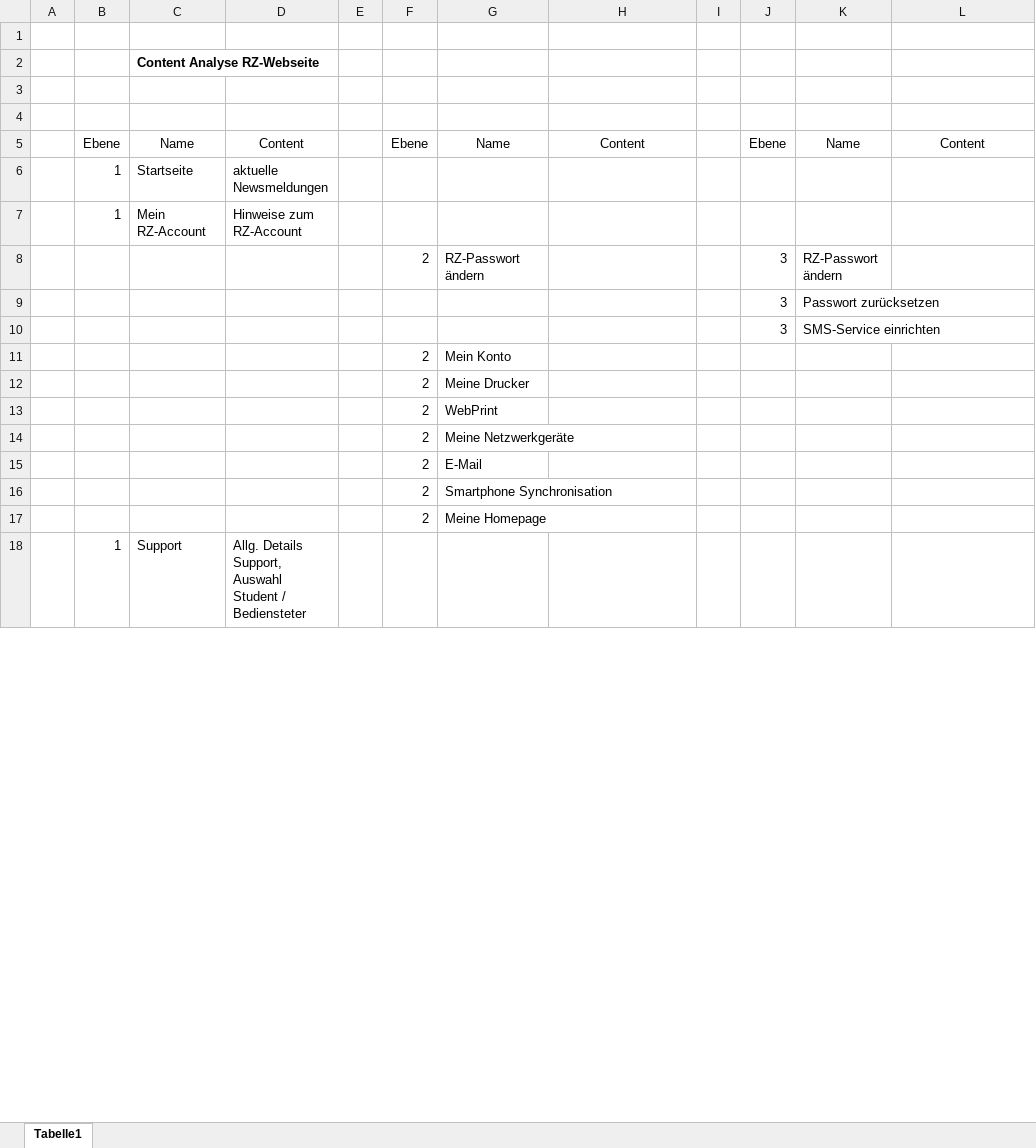
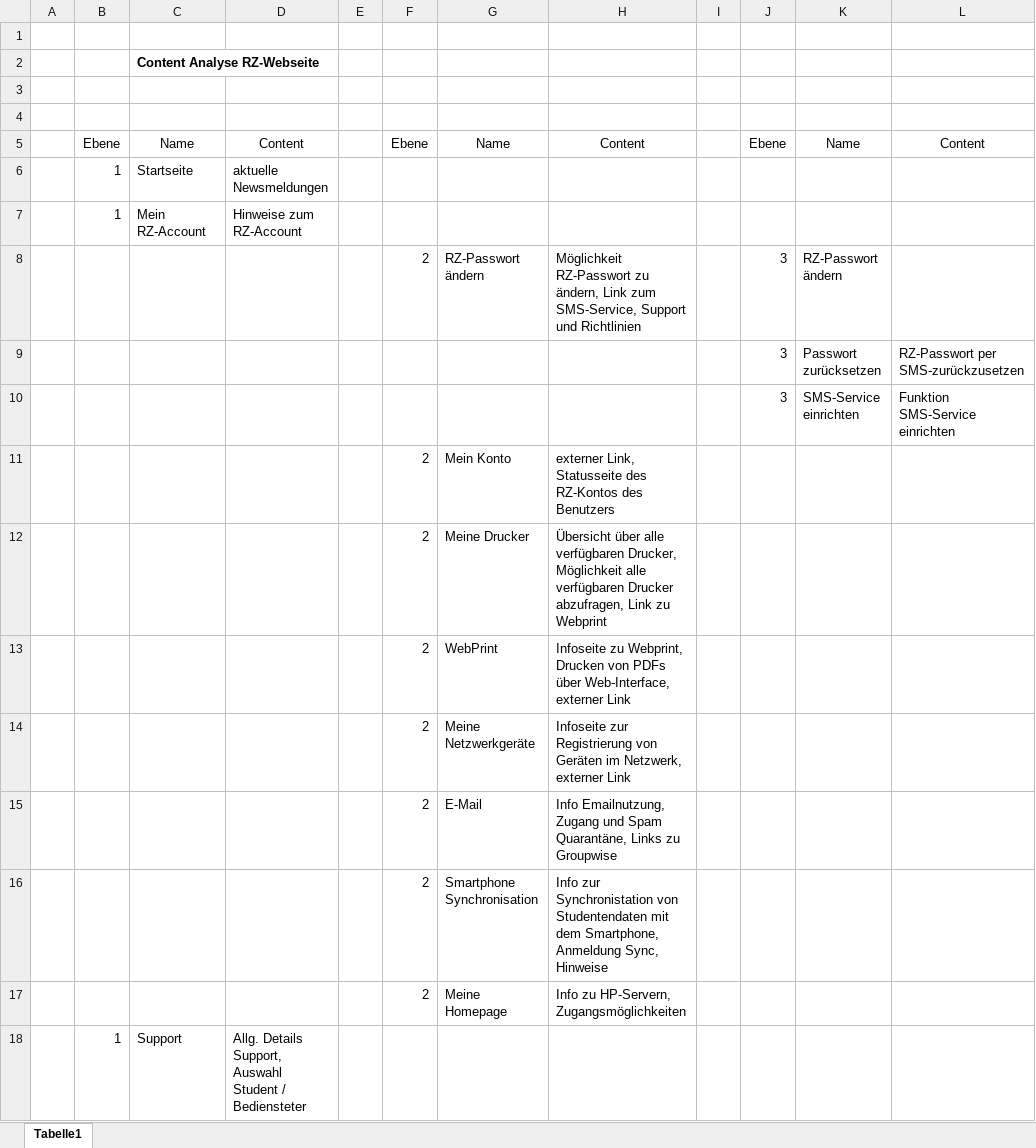
Before and after one commit to pinkdroyd/redesign-ur-rz, an Excel workbook: Content Analyse.xlsx, sheet Tabelle1, drawn as a sheet; only a part is shown; values as stored, in another font and other column widths than the file's, no borders; the diff covers the shown part only; the diff names each change by its address in the sheet, - before the commit and + after, or states it on an @@ line.

Commit message:
content analyse update

```diff
--- a/Content Analyse.xlsx (sheet Tabelle1)
+++ b/Content Analyse.xlsx (sheet Tabelle1)
-H8: (empty)
+H8: Möglichkeit RZ-Passwort zu ändern, Link zum SMS-Service, Support und Richtlinien
-L9: (empty)
+L9: RZ-Passwort per SMS-zurückzusetzen
-L10: (empty)
+L10: Funktion SMS-Service einrichten
-H11: (empty)
+H11: externer Link, Statusseite des RZ-Kontos des Benutzers
-H12: (empty)
+H12: Übersicht über alle verfügbaren Drucker, Möglichkeit alle verfügbaren Drucker abzufragen, Link zu Webprint
-H13: (empty)
+H13: Infoseite zu Webprint, Drucken von PDFs über Web-Interface, externer Link
-H14: (empty)
+H14: Infoseite zur Registrierung von Geräten im Netzwerk, externer Link
-H15: (empty)
+H15: Info Emailnutzung, Zugang und Spam Quarantäne, Links zu Groupwise
-H16: (empty)
+H16: Info zur Synchronistation von Studentendaten mit dem Smartphone, Anmeldung Sync, Hinweise
-H17: (empty)
+H17: Info zu HP-Servern, Zugangsmöglichkeiten
```
Also changed, not shown: 10 edited cells elsewhere in this sheet.
